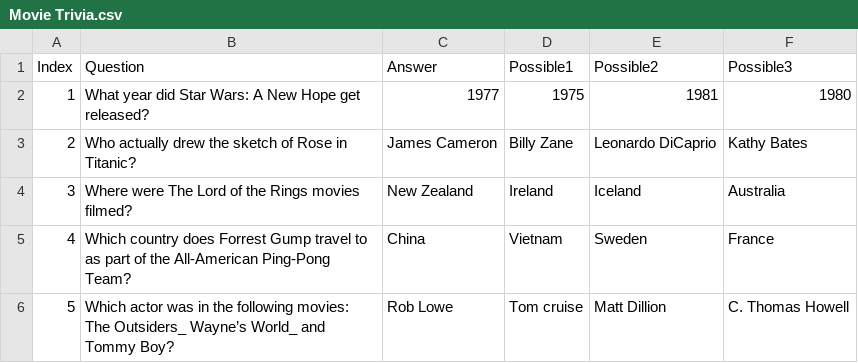
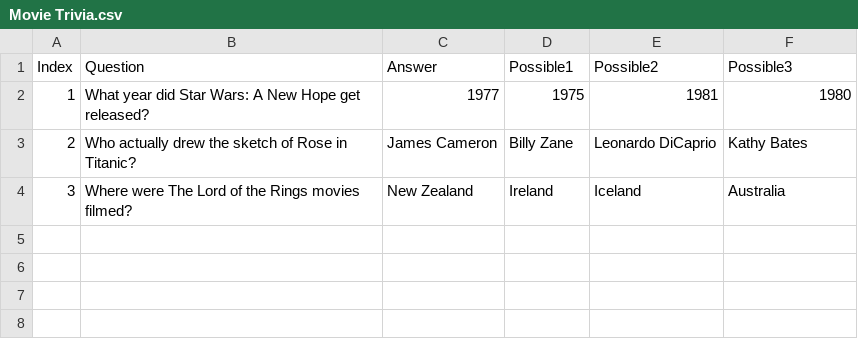
Before and after one commit to lhunnewe/The-Wiz-Quiz, a CSV file: quizzes/Movie Trivia.csv, drawn as a sheet; the diff names each change by its address in the sheet, - before the commit and + after, or states it on an @@ line.

Commit message:
update questions

```diff
--- a/quizzes/Movie Trivia.csv
+++ b/quizzes/Movie Trivia.csv
-row 5: 4 | Which country does Forrest Gump travel to as part of the All-American Ping-Pong Team? | China | Vietnam | Sweden | France
-row 6: 5 | Which actor was in the following movies: The Outsiders_ Wayne’s World_ and Tommy Boy? | Rob Lowe | Tom cruise | Matt Dillion | C. Thomas Howell
```
